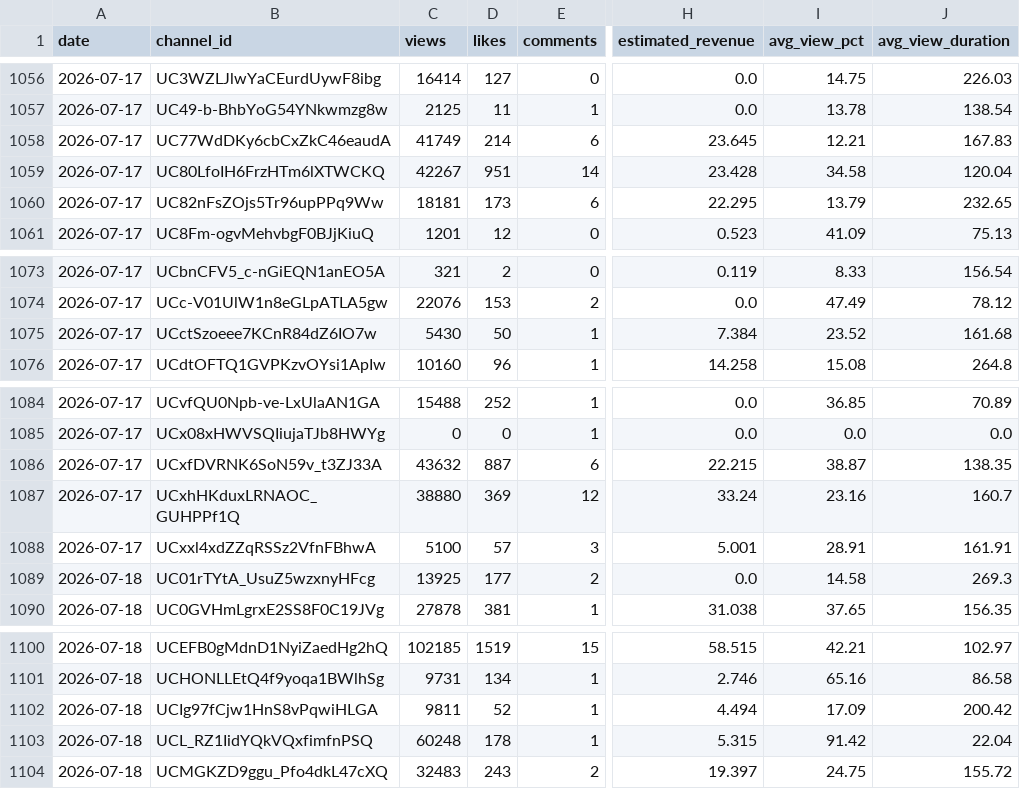
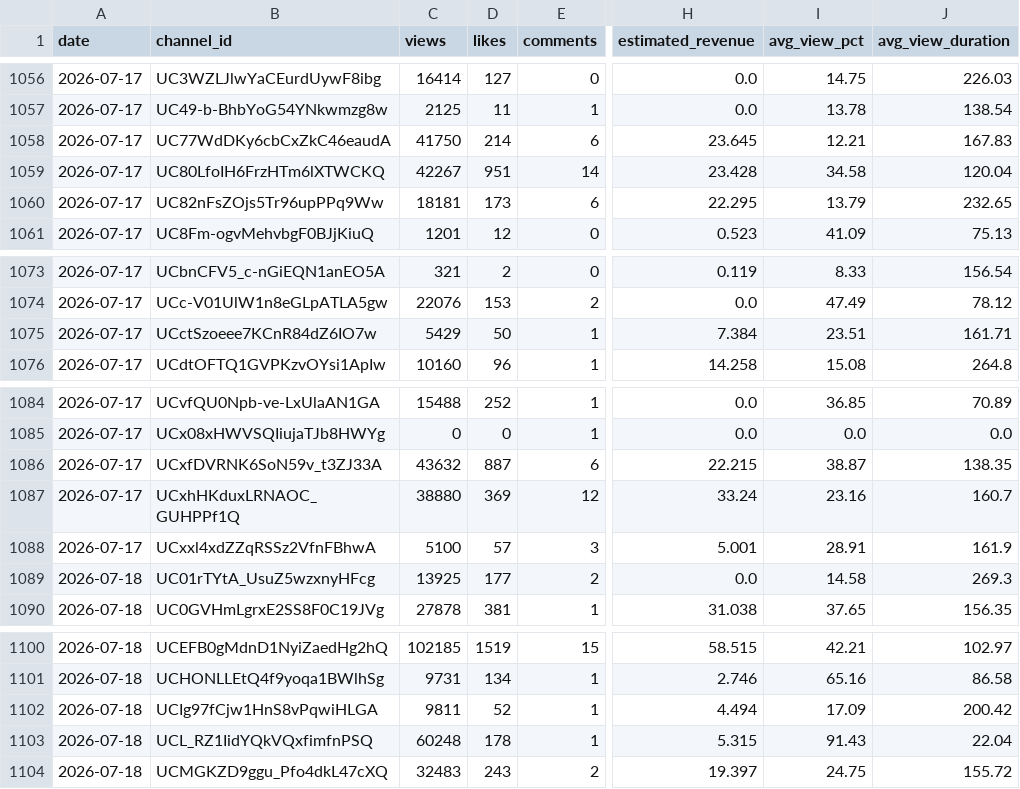
Before and after one commit to luojingyu-max/reelshort-yt-dm-dashboard, a CSV file: channel_metrics_daily.csv, drawn as a sheet; only a part is shown, gaps mark what is left out; the diff covers the shown part only; the diff names each change by its address in the sheet, - before the commit and + after, or states it on an @@ line.

```diff
--- a/channel_metrics_daily.csv
+++ b/channel_metrics_daily.csv
-C1058 (views): 41749
+C1058 (views): 41750
-C1075 (views): 5430
+C1075 (views): 5429
-I1075 (avg_view_pct): 23.52
+I1075 (avg_view_pct): 23.51
-J1075 (avg_view_duration): 161.68
+J1075 (avg_view_duration): 161.71
-J1088 (avg_view_duration): 161.91
+J1088 (avg_view_duration): 161.9
-I1103 (avg_view_pct): 91.42
+I1103 (avg_view_pct): 91.43
```
Also changed, not shown: 3 added rows, 3 removed rows and 23 edited cells elsewhere in this file, base_tables/channel_daily.csv, history/daily.csv, 2 other files.
